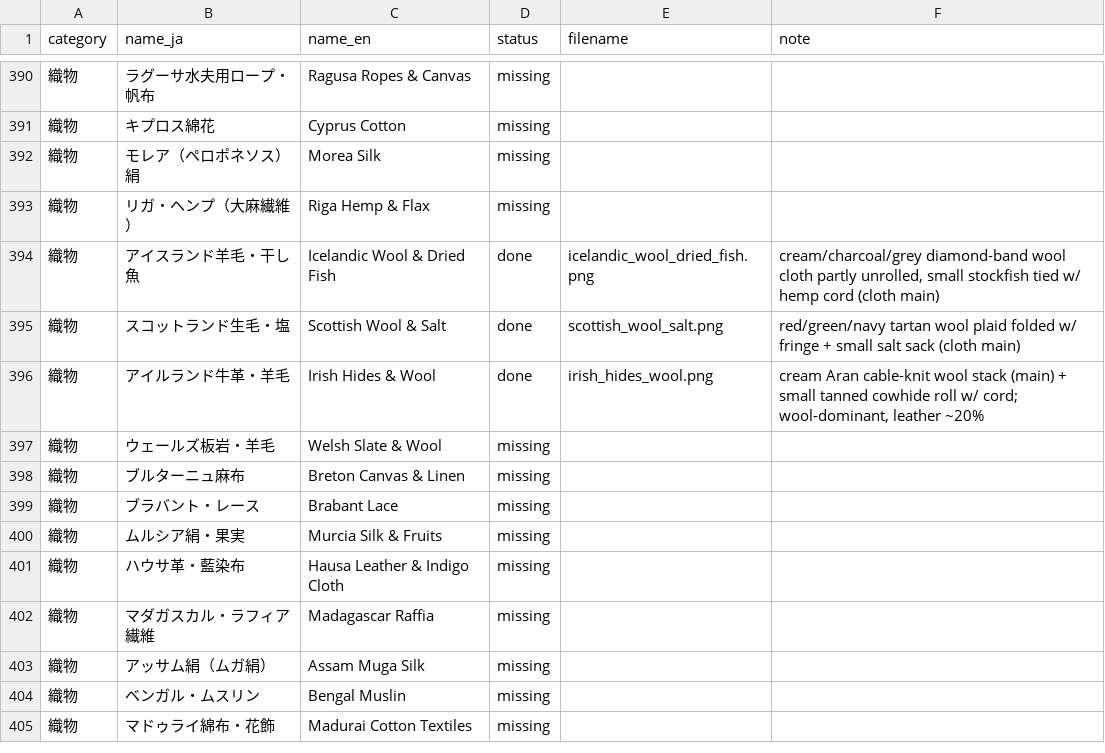
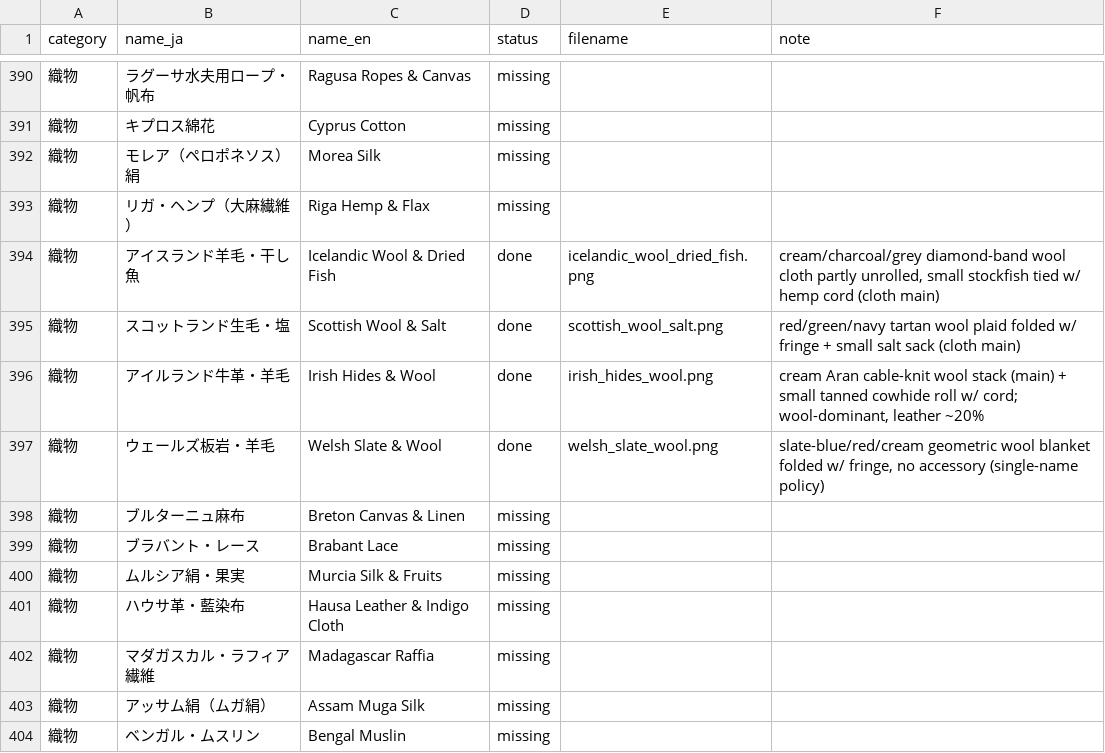
Before and after one commit to mwgmr056/caravan-game-assets, a CSV file: goods_images/goods_image_manifest.csv, drawn as a sheet; only a part is shown, gaps mark what is left out; the shorter side is filled out with more unchanged rows.

```diff
--- a/goods_images/goods_image_manifest.csv
+++ b/goods_images/goods_image_manifest.csv
@@ -396,3 +396,3 @@
 織物,アイルランド牛革・羊毛,Irish Hides & Wool,done,irish_hides_wool.png,"cream Aran cable-knit wool stack (main) + small tanned cowhide roll w/ cord; wool-dominant, leather ~20%"
-織物,ウェールズ板岩・羊毛,Welsh Slate & Wool,missing,,
+織物,ウェールズ板岩・羊毛,Welsh Slate & Wool,done,welsh_slate_wool.png,"slate-blue/red/cream geometric wool blanket folded w/ fringe, no accessory (single-name policy)"
 織物,ブルターニュ麻布,Breton Canvas & Linen,missing,,
```
Also changed, not shown: 2 other files.
